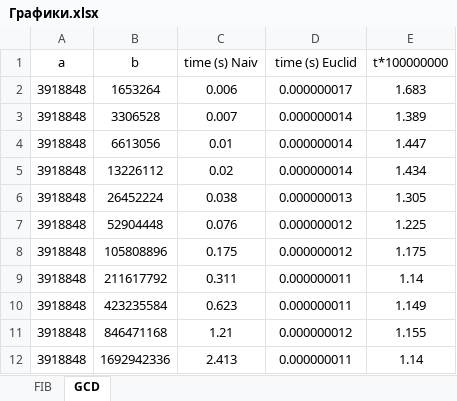
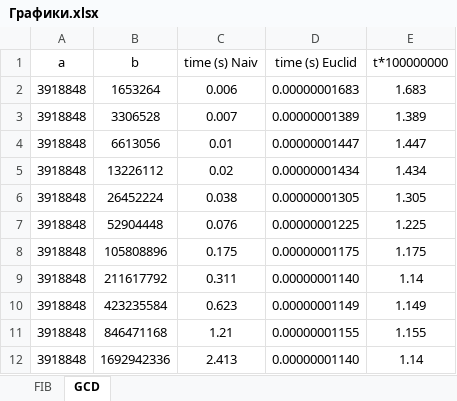
Before and after one commit to Daniletskiy-D/AlgoritmLAB2, an Excel workbook: doc/Графики.xlsx, sheet GCD, drawn as a sheet; values as stored, in another font and other column widths than the file's, no borders; charts and pictures not drawn; the diff names each change by its address in the sheet, - before the commit and + after, or states it on an @@ line.

```diff
--- a/doc/Графики.xlsx (sheet GCD)
+++ b/doc/Графики.xlsx (sheet GCD)
-D2 (time (s) Euclid): 0.000000017
+D2 (time (s) Euclid): 0.00000001683
-D3 (time (s) Euclid): 0.000000014
+D3 (time (s) Euclid): 0.00000001389
-D4 (time (s) Euclid): 0.000000014
+D4 (time (s) Euclid): 0.00000001447
-D5 (time (s) Euclid): 0.000000014
+D5 (time (s) Euclid): 0.00000001434
-D6 (time (s) Euclid): 0.000000013
+D6 (time (s) Euclid): 0.00000001305
-D7 (time (s) Euclid): 0.000000012
+D7 (time (s) Euclid): 0.00000001225
-D8 (time (s) Euclid): 0.000000012
+D8 (time (s) Euclid): 0.00000001175
-D9 (time (s) Euclid): 0.000000011
+D9 (time (s) Euclid): 0.00000001140
-D10 (time (s) Euclid): 0.000000011
+D10 (time (s) Euclid): 0.00000001149
-D11 (time (s) Euclid): 0.000000012
+D11 (time (s) Euclid): 0.00000001155
-D12 (time (s) Euclid): 0.000000011
+D12 (time (s) Euclid): 0.00000001140
```
Also changed, not shown: charts or pictures, 1 other file.
